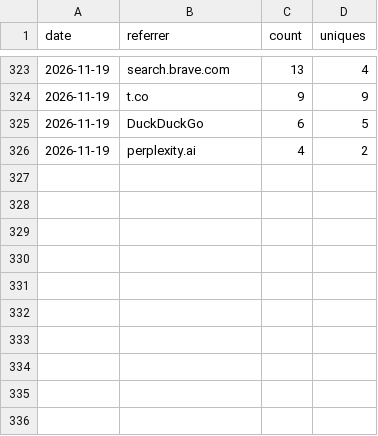
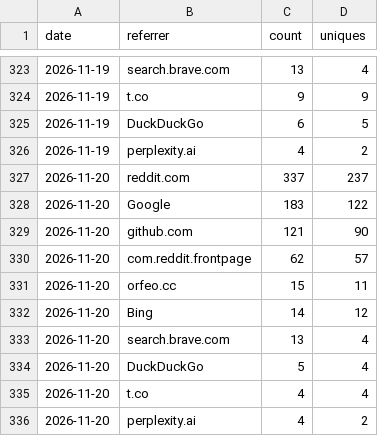
Before and after one commit to Squarebow/Orfeo, a CSV file: data/referrers_daily.csv, drawn as a sheet; only a part is shown, gaps mark what is left out; the diff names each change by its address in the sheet, - before the commit and + after, or states it on an @@ line.

```diff
--- a/data/referrers_daily.csv
+++ b/data/referrers_daily.csv
+row 327: 2026-11-20 | reddit.com | 337 | 237
+row 328: 2026-11-20 | Google | 183 | 122
+row 329: 2026-11-20 | github.com | 121 | 90
+row 330: 2026-11-20 | com.reddit.frontpage | 62 | 57
+row 331: 2026-11-20 | orfeo.cc | 15 | 11
+row 332: 2026-11-20 | Bing | 14 | 12
+row 333: 2026-11-20 | search.brave.com | 13 | 4
+row 334: 2026-11-20 | DuckDuckGo | 5 | 4
+row 335: 2026-11-20 | t.co | 4 | 4
+row 336: 2026-11-20 | perplexity.ai | 4 | 2
```
Also changed, not shown: data/clones.csv, data/paths_latest.csv, 3 other files.
